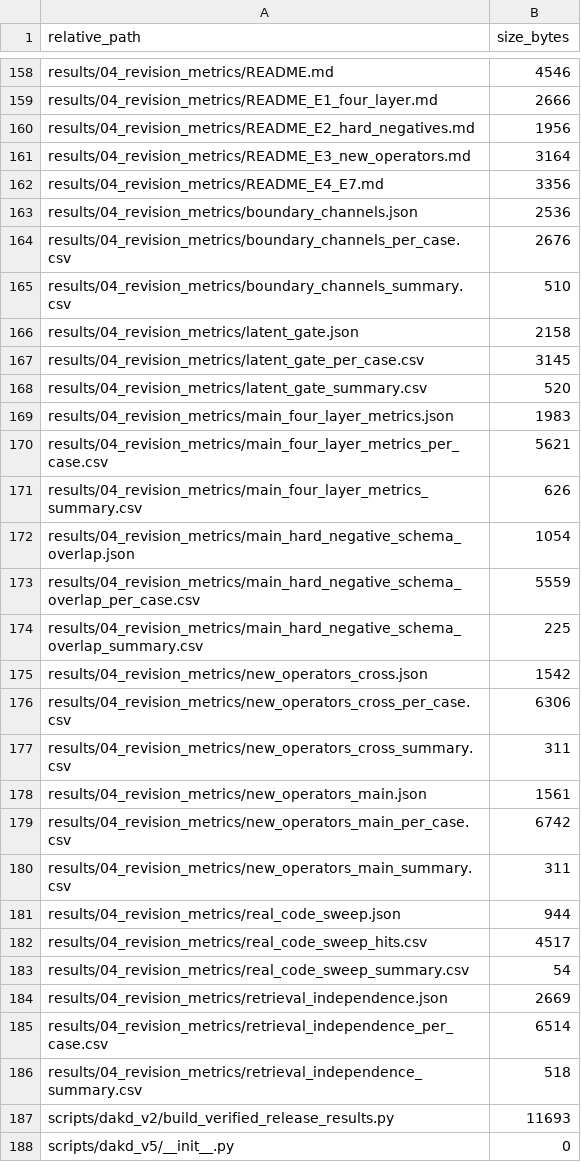
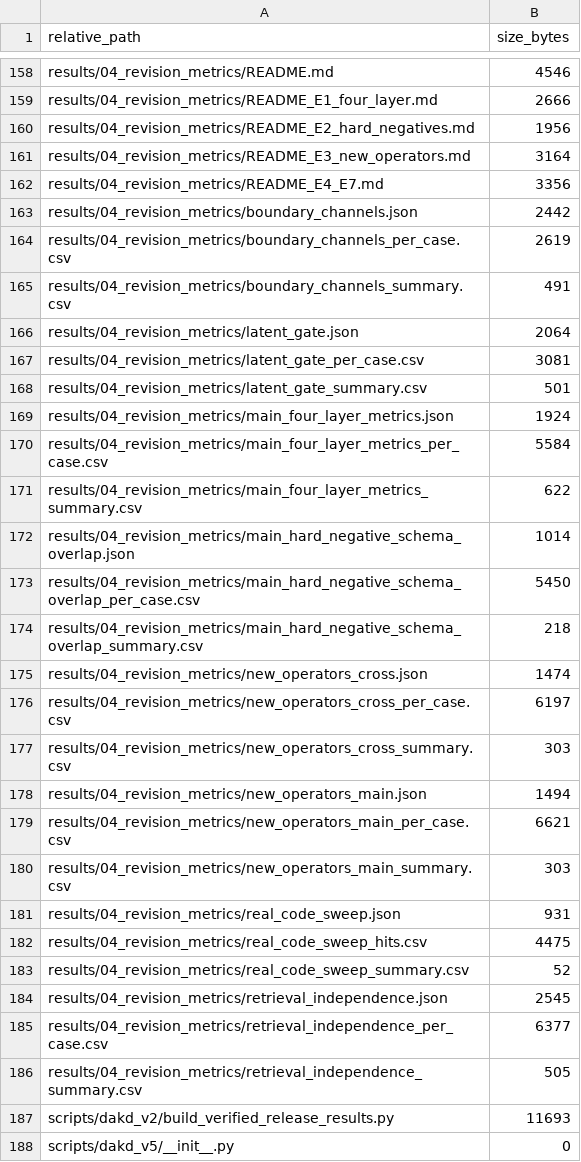
Before and after one commit to SYH-7/medsage-rag-audit-paper, a CSV file: docs/FILE_MANIFEST.csv, drawn as a sheet; only a part is shown, gaps mark what is left out; the diff covers the shown part only.

```diff
--- a/docs/FILE_MANIFEST.csv
+++ b/docs/FILE_MANIFEST.csv
@@ -162,26 +162,26 @@ results/04_revision_metrics/README_E3_new_operators.md,3164
 results/04_revision_metrics/README_E4_E7.md,3356
-results/04_revision_metrics/boundary_channels.json,2536
-results/04_revision_metrics/boundary_channels_per_case.csv,2676
-results/04_revision_metrics/boundary_channels_summary.csv,510
-results/04_revision_metrics/latent_gate.json,2158
-results/04_revision_metrics/latent_gate_per_case.csv,3145
-results/04_revision_metrics/latent_gate_summary.csv,520
-results/04_revision_metrics/main_four_layer_metrics.json,1983
-results/04_revision_metrics/main_four_layer_metrics_per_case.csv,5621
-results/04_revision_metrics/main_four_layer_metrics_summary.csv,626
-results/04_revision_metrics/main_hard_negative_schema_overlap.json,1054
-results/04_revision_metrics/main_hard_negative_schema_overlap_per_case.csv,5559
-results/04_revision_metrics/main_hard_negative_schema_overlap_summary.csv,225
-results/04_revision_metrics/new_operators_cross.json,1542
-results/04_revision_metrics/new_operators_cross_per_case.csv,6306
-results/04_revision_metrics/new_operators_cross_summary.csv,311
-results/04_revision_metrics/new_operators_main.json,1561
-results/04_revision_metrics/new_operators_main_per_case.csv,6742
-results/04_revision_metrics/new_operators_main_summary.csv,311
-results/04_revision_metrics/real_code_sweep.json,944
-results/04_revision_metrics/real_code_sweep_hits.csv,4517
-results/04_revision_metrics/real_code_sweep_summary.csv,54
-results/04_revision_metrics/retrieval_independence.json,2669
-results/04_revision_metrics/retrieval_independence_per_case.csv,6514
-results/04_revision_metrics/retrieval_independence_summary.csv,518
+results/04_revision_metrics/boundary_channels.json,2442
+results/04_revision_metrics/boundary_channels_per_case.csv,2619
+results/04_revision_metrics/boundary_channels_summary.csv,491
+results/04_revision_metrics/latent_gate.json,2064
+results/04_revision_metrics/latent_gate_per_case.csv,3081
+results/04_revision_metrics/latent_gate_summary.csv,501
+results/04_revision_metrics/main_four_layer_metrics.json,1924
+results/04_revision_metrics/main_four_layer_metrics_per_case.csv,5584
+results/04_revision_metrics/main_four_layer_metrics_summary.csv,622
+results/04_revision_metrics/main_hard_negative_schema_overlap.json,1014
+results/04_revision_metrics/main_hard_negative_schema_overlap_per_case.csv,5450
+results/04_revision_metrics/main_hard_negative_schema_overlap_summary.csv,218
+results/04_revision_metrics/new_operators_cross.json,1474
+results/04_revision_metrics/new_operators_cross_per_case.csv,6197
+results/04_revision_metrics/new_operators_cross_summary.csv,303
+results/04_revision_metrics/new_operators_main.json,1494
+results/04_revision_metrics/new_operators_main_per_case.csv,6621
+results/04_revision_metrics/new_operators_main_summary.csv,303
+results/04_revision_metrics/real_code_sweep.json,931
+results/04_revision_metrics/real_code_sweep_hits.csv,4475
+results/04_revision_metrics/real_code_sweep_summary.csv,52
+results/04_revision_metrics/retrieval_independence.json,2545
+results/04_revision_metrics/retrieval_independence_per_case.csv,6377
+results/04_revision_metrics/retrieval_independence_summary.csv,505
 scripts/dakd_v2/build_verified_release_results.py,11693
```
Also changed, not shown: 16 edited cells elsewhere in this file, 1 other file.
